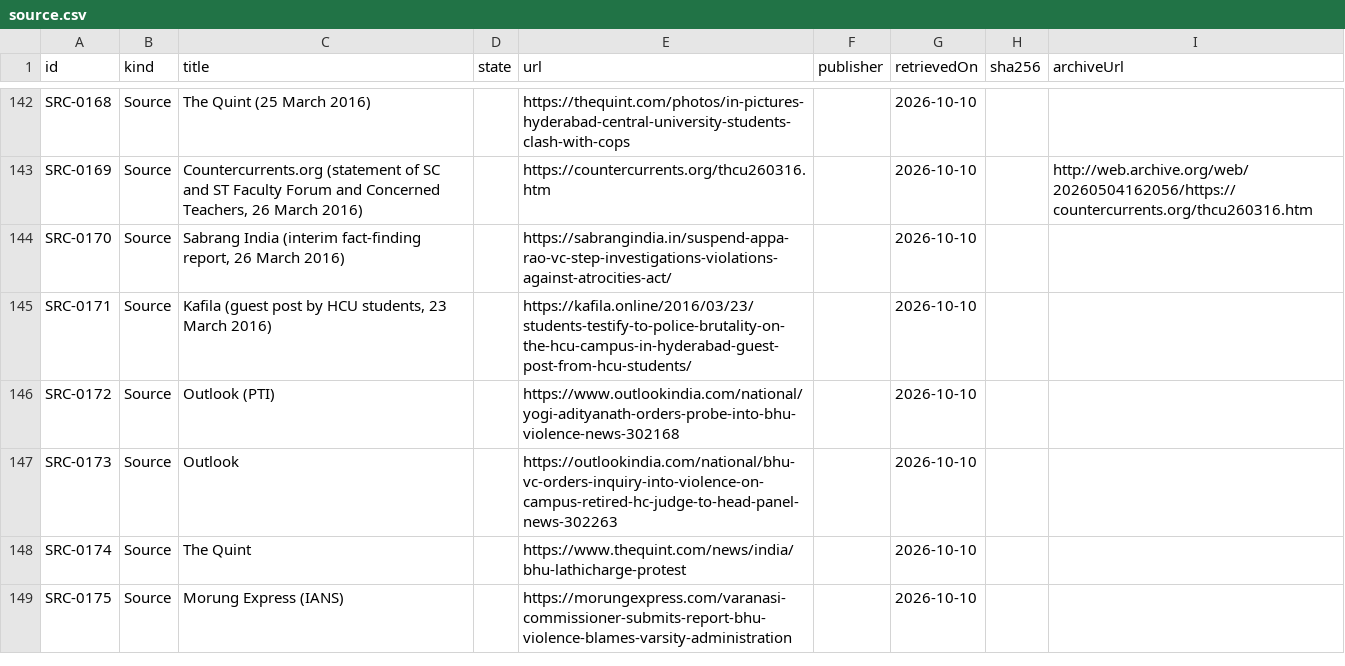
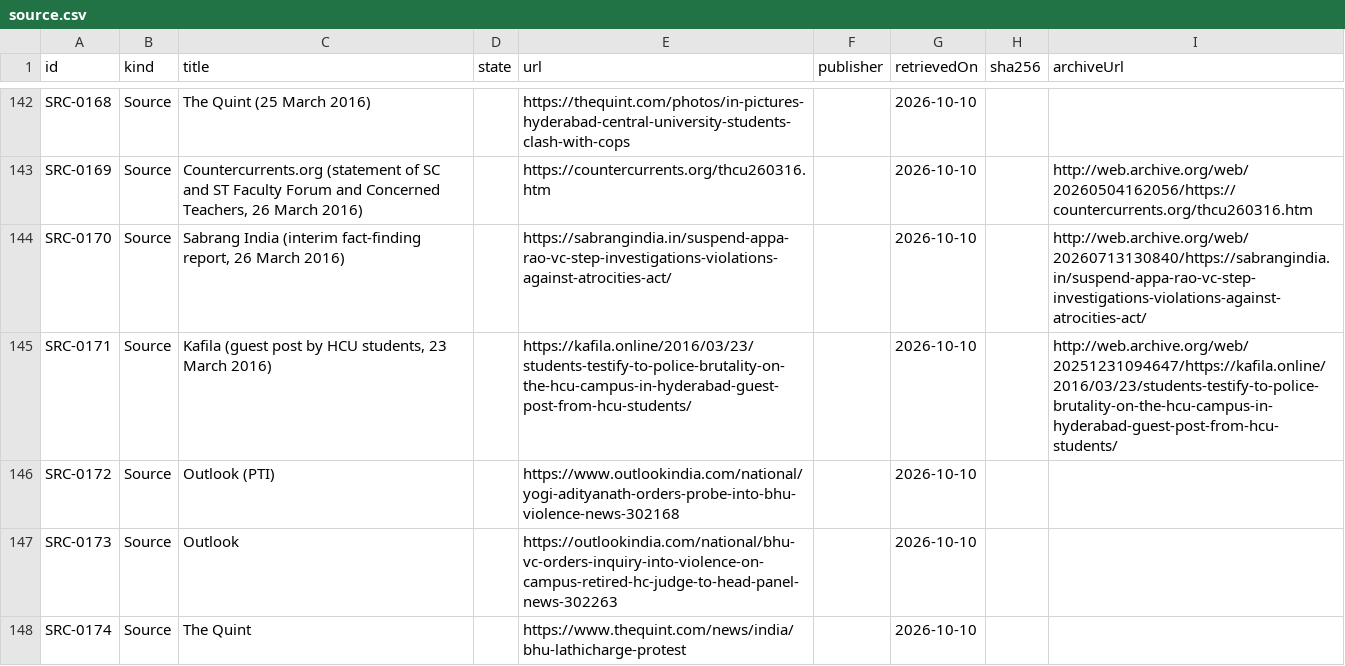
Before and after one commit to Varnasr/WhoGaveTheOrder, a CSV file: data/export/source.csv, drawn as a sheet; only a part is shown, gaps mark what is left out; the shorter side is filled out with more unchanged rows.

```diff
--- a/data/export/source.csv
+++ b/data/export/source.csv
@@ -143,4 +143,4 @@ SRC-0168,Source,The Quint (25 March 2016),,https://thequint.com/photos/in-pictur
 SRC-0169,Source,"Countercurrents.org (statement of SC and ST Faculty Forum and Concerned Teachers, 26 March 2016)",,https://countercurrents.org/thcu260316.htm,,2026-10-10,,http://web.archive.org/web/20260504162056/https://countercurrents.org/thcu260316.htm
-SRC-0170,Source,"Sabrang India (interim fact-finding report, 26 March 2016)",,https://sabrangindia.in/suspend-appa-rao-vc-step-investigations-violations-against-atrocities-act/,,2026-10-10,,
-SRC-0171,Source,"Kafila (guest post by HCU students, 23 March 2016)",,https://kafila.online/2016/03/23/students-testify-to-police-brutality-on-the-hcu-campus-in-hyderabad-guest-post-from-hcu-students/,,2026-10-10,,
+SRC-0170,Source,"Sabrang India (interim fact-finding report, 26 March 2016)",,https://sabrangindia.in/suspend-appa-rao-vc-step-investigations-violations-against-atrocities-act/,,2026-10-10,,http://web.archive.org/web/20260713130840/https://sabrangindia.in/suspend-appa-rao-vc-step-investigations-violations-against-atrocities-act/
+SRC-0171,Source,"Kafila (guest post by HCU students, 23 March 2016)",,https://kafila.online/2016/03/23/students-testify-to-police-brutality-on-the-hcu-campus-in-hyderabad-guest-post-from-hcu-students/,,2026-10-10,,http://web.archive.org/web/20251231094647/https://kafila.online/2016/03/23/students-testify-to-police-brutality-on-the-hcu-campus-in-hyderabad-guest-post-from-hcu-students/
 SRC-0172,Source,Outlook (PTI),,https://www.outlookindia.com/national/yogi-adityanath-orders-probe-into-bhu-violence-news-302168,,2026-10-10,,
```
Also changed, not shown: 4 other files.
